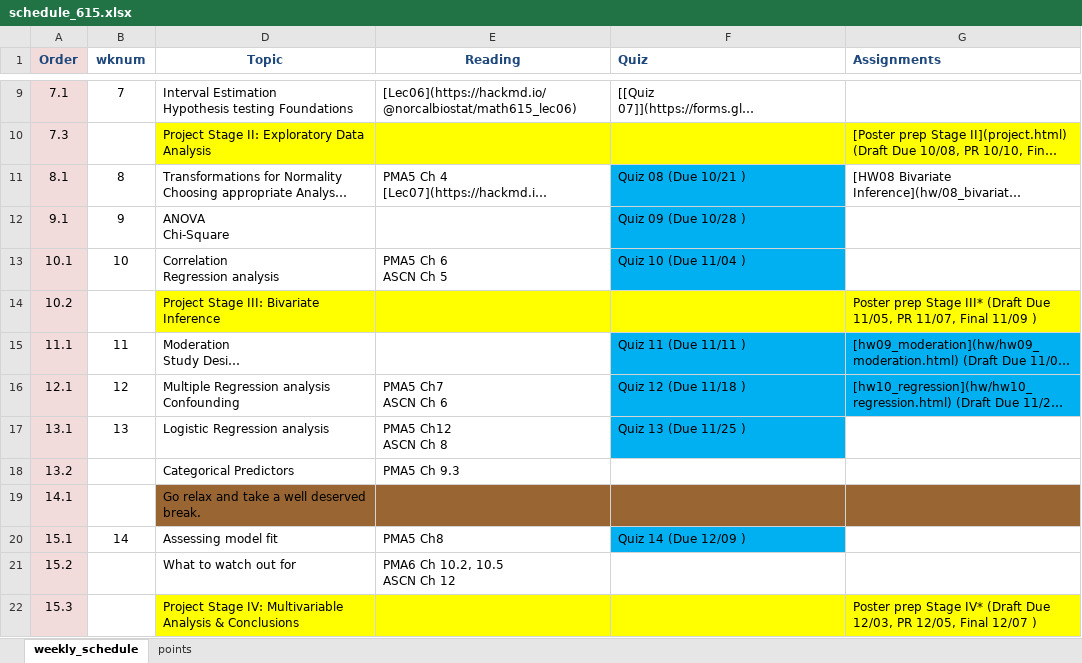
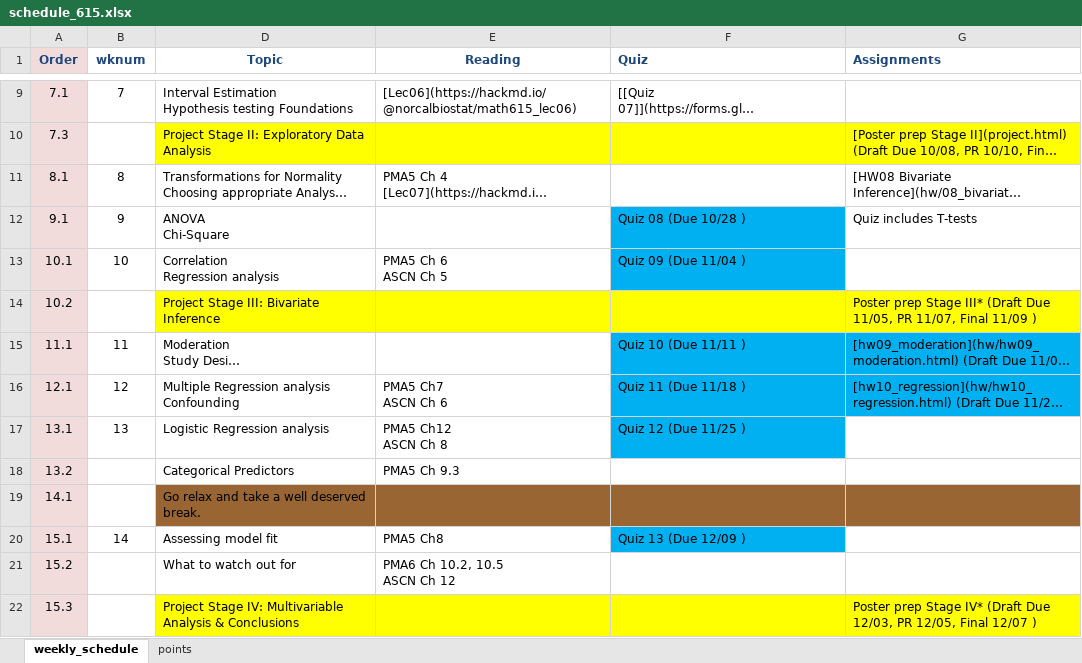
Before and after one commit to norcalbiostat/MATH615_F19_old, an Excel workbook: schedule_615.xlsx, sheet weekly_schedule, drawn as a sheet; only a part is shown, gaps mark what is left out; long unchanged cells end in …; values as stored, in another font and other column widths than the file's, no borders; the diff names each change by its address in the sheet, - before the commit and + after, or states it on an @@ line.

Commit message:
rebuild schedule

```diff
--- a/schedule_615.xlsx (sheet weekly_schedule)
+++ b/schedule_615.xlsx (sheet weekly_schedule)
-F11 (Quiz): Quiz 08 (Due 10/21 )
+F11 (Quiz): (empty)
-F11 fill: #00B0F0
+F11 fill: none
-F12 (Quiz): Quiz 09 (Due 10/28 )
+F12 (Quiz): Quiz 08 (Due 10/28 )
-G12 (Assignments): (empty)
+G12 (Assignments): Quiz includes T-tests
-F13 (Quiz): Quiz 10 (Due 11/04 )
+F13 (Quiz): Quiz 09 (Due 11/04 )
-F15 (Quiz): Quiz 11 (Due 11/11 )
+F15 (Quiz): Quiz 10 (Due 11/11 )
-F16 (Quiz): Quiz 12 (Due 11/18 )
+F16 (Quiz): Quiz 11 (Due 11/18 )
-F17 (Quiz): Quiz 13 (Due 11/25 )
+F17 (Quiz): Quiz 12 (Due 11/25 )
-F20 (Quiz): Quiz 14 (Due 12/09 )
+F20 (Quiz): Quiz 13 (Due 12/09 )
```
Also changed, not shown: 1 other file.
